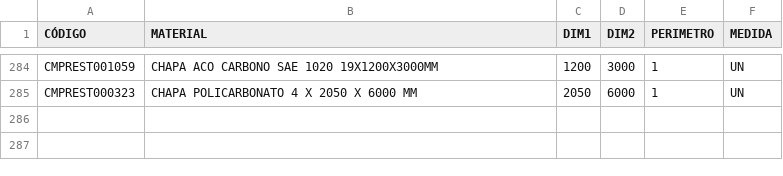
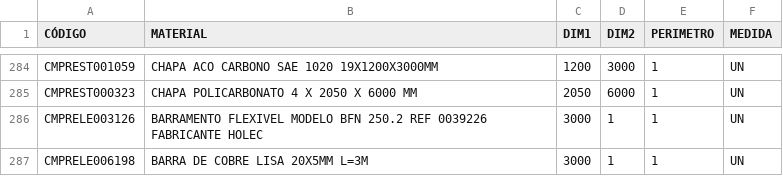
Before and after one commit to Kvgr98/Modular, a CSV file: Materia Prima.csv, drawn as a sheet; only a part is shown, gaps mark what is left out; the diff names each change by its address in the sheet, - before the commit and + after, or states it on an @@ line.

Commit message:
Add files via upload

```diff
--- a/Materia Prima.csv
+++ b/Materia Prima.csv
+row 286: CMPRELE003126 | BARRAMENTO FLEXIVEL MODELO BFN 250.2 REF 0039226 FABRICANTE HOLEC | 3000 | 1 | 1 | UN
+row 287: CMPRELE006198 | BARRA DE COBRE LISA 20X5MM L=3M | 3000 | 1 | 1 | UN
```
